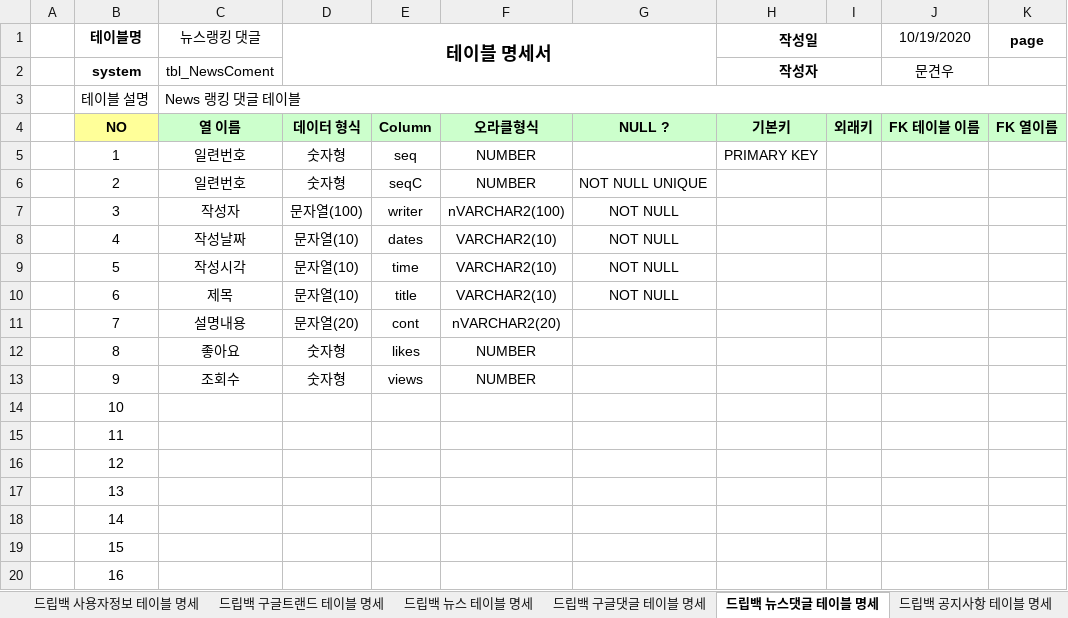
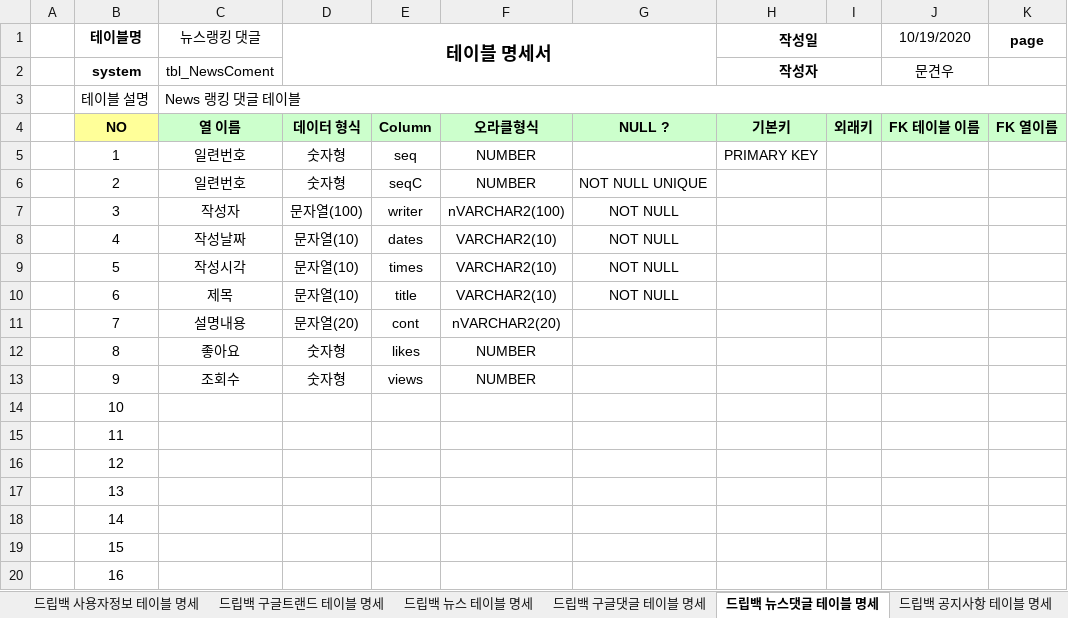
Before and after one commit to Logan-kim7/Team_DoubleJ_k, an Excel workbook: dripbagTable.xlsx, sheet 드립백 뉴스댓글 테이블 명세, drawn as a sheet; only a part is shown; values as stored, in another font and other column widths than the file's, no borders; the diff names each change by its address in the sheet, - before the commit and + after, or states it on an @@ line.

```diff
--- a/dripbagTable.xlsx (sheet 드립백 뉴스댓글 테이블 명세)
+++ b/dripbagTable.xlsx (sheet 드립백 뉴스댓글 테이블 명세)
-E9: time
+E9: times
```
Also changed, not shown: sheet 드립백 구글댓글 테이블 명세, sheet 드립백 뉴스 테이블 명세, 47 other files.
